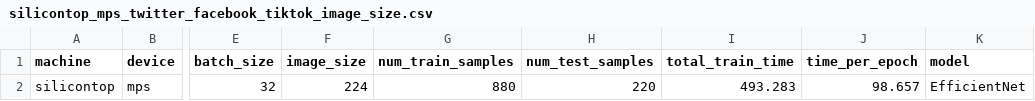
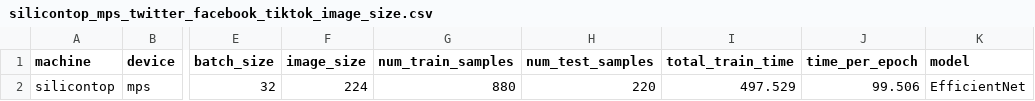
Before and after one commit to universityofprofessorex/pytorch-lab, a CSV file: screennet/results/silicontop_mps_twitter_facebook_tiktok_image_size.csv, drawn as a sheet; only a part is shown, gaps mark what is left out; the diff names each change by its address in the sheet, - before the commit and + after, or states it on an @@ line.

```diff
--- a/screennet/results/silicontop_mps_twitter_facebook_tiktok_image_size.csv
+++ b/screennet/results/silicontop_mps_twitter_facebook_tiktok_image_size.csv
-I2 (total_train_time): 493.283
+I2 (total_train_time): 497.529
-J2 (time_per_epoch): 98.657
+J2 (time_per_epoch): 99.506
```
Also changed, not shown: 9 other files.
